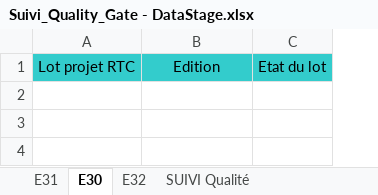
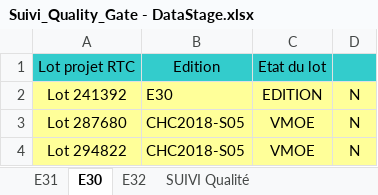
Before and after one commit to Tiggytamal/Romain, an Excel workbook: SonarLysaFX/Suivi_Quality_Gate - DataStage.xlsx, sheet E30, drawn as a sheet; values as stored, in another font and other column widths than the file's, no borders; the diff names each change by its address in the sheet, - before the commit and + after, or states it on an @@ line.

```diff
--- a/SonarLysaFX/Suivi_Quality_Gate - DataStage.xlsx (sheet E30)
+++ b/SonarLysaFX/Suivi_Quality_Gate - DataStage.xlsx (sheet E30)
+column D, empty
+row 2: Lot 241392 | E30 | EDITION | N
+row 3: Lot 287680 | CHC2018-S05 | VMOE | N
+row 4: Lot 294822 | CHC2018-S05 | VMOE | N
```
Also changed, not shown: sheet Anomalies closes, sheet SUIVI Qualité, charts or pictures, SonarLysaFX/Suivi_Quality_Gate.xlsx, 19 other files.
